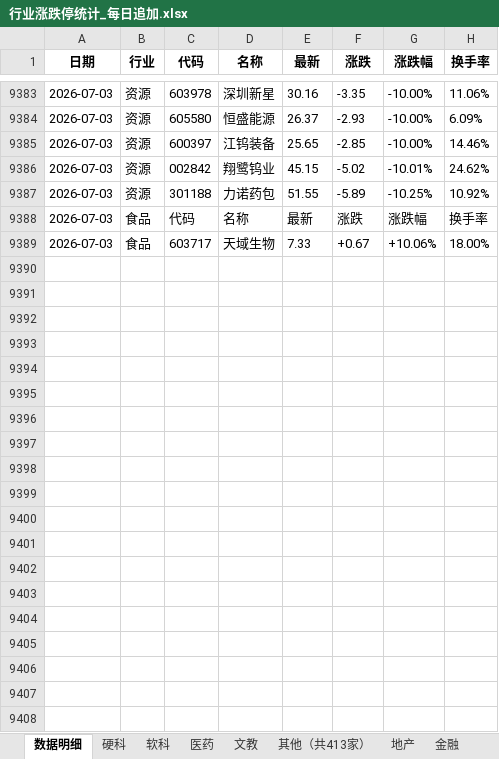
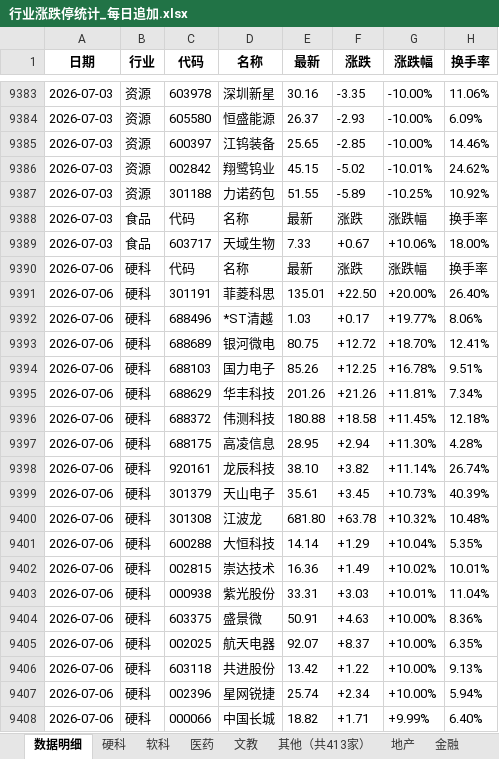
Before and after one commit to Haaasan888/fetch_data, an Excel workbook: 行业涨跌停统计_每日追加.xlsx, sheet 数据明细, drawn as a sheet; only a part is shown, gaps mark what is left out; values as stored, in another font and other column widths than the file's, no borders; the diff covers the shown part only; the diff names each change by its address in the sheet, - before the commit and + after, or states it on an @@ line.

```diff
--- a/行业涨跌停统计_每日追加.xlsx (sheet 数据明细)
+++ b/行业涨跌停统计_每日追加.xlsx (sheet 数据明细)
+row 9390: 2026-07-06 | 硬科 | 代码 | 名称 | 最新 | 涨跌 | 涨跌幅 | 换手率
+row 9391: 2026-07-06 | 硬科 | 301191 | 菲菱科思 | 135.01 | +22.50 | +20.00% | 26.40%
+row 9392: 2026-07-06 | 硬科 | 688496 | *ST清越 | 1.03 | +0.17 | +19.77% | 8.06%
+row 9393: 2026-07-06 | 硬科 | 688689 | 银河微电 | 80.75 | +12.72 | +18.70% | 12.41%
+row 9394: 2026-07-06 | 硬科 | 688103 | 国力电子 | 85.26 | +12.25 | +16.78% | 9.51%
+row 9395: 2026-07-06 | 硬科 | 688629 | 华丰科技 | 201.26 | +21.26 | +11.81% | 7.34%
+row 9396: 2026-07-06 | 硬科 | 688372 | 伟测科技 | 180.88 | +18.58 | +11.45% | 12.18%
+row 9397: 2026-07-06 | 硬科 | 688175 | 高凌信息 | 28.95 | +2.94 | +11.30% | 4.28%
+row 9398: 2026-07-06 | 硬科 | 920161 | 龙辰科技 | 38.10 | +3.82 | +11.14% | 26.74%
+row 9399: 2026-07-06 | 硬科 | 301379 | 天山电子 | 35.61 | +3.45 | +10.73% | 40.39%
+row 9400: 2026-07-06 | 硬科 | 301308 | 江波龙 | 681.80 | +63.78 | +10.32% | 10.48%
+row 9401: 2026-07-06 | 硬科 | 600288 | 大恒科技 | 14.14 | +1.29 | +10.04% | 5.35%
+row 9402: 2026-07-06 | 硬科 | 002815 | 崇达技术 | 16.36 | +1.49 | +10.02% | 10.01%
+row 9403: 2026-07-06 | 硬科 | 000938 | 紫光股份 | 33.31 | +3.03 | +10.01% | 11.04%
+row 9404: 2026-07-06 | 硬科 | 603375 | 盛景微 | 50.91 | +4.63 | +10.00% | 8.36%
+row 9405: 2026-07-06 | 硬科 | 002025 | 航天电器 | 92.07 | +8.37 | +10.00% | 6.35%
+row 9406: 2026-07-06 | 硬科 | 603118 | 共进股份 | 13.42 | +1.22 | +10.00% | 9.13%
+row 9407: 2026-07-06 | 硬科 | 002396 | 星网锐捷 | 25.74 | +2.34 | +10.00% | 5.94%
+row 9408: 2026-07-06 | 硬科 | 000066 | 中国长城 | 18.82 | +1.71 | +9.99% | 6.40%
```
Also changed, not shown: 191 added rows elsewhere in this sheet, sheet 制造, sheet 硬科, sheet 资源, sheet 软科, sheet 地产, sheet 医药, 6 more sheets, other sheet tabs.
